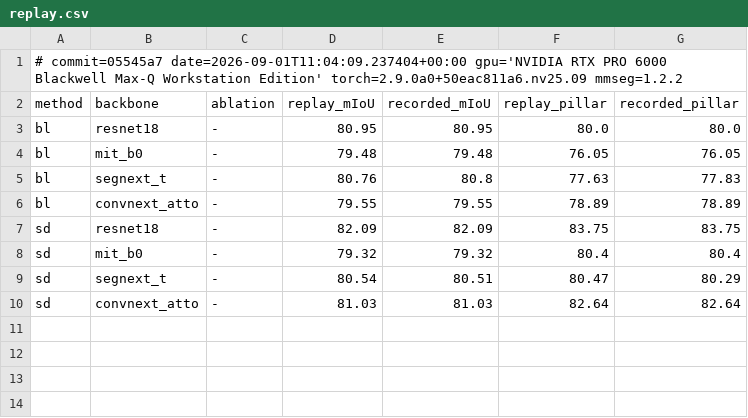
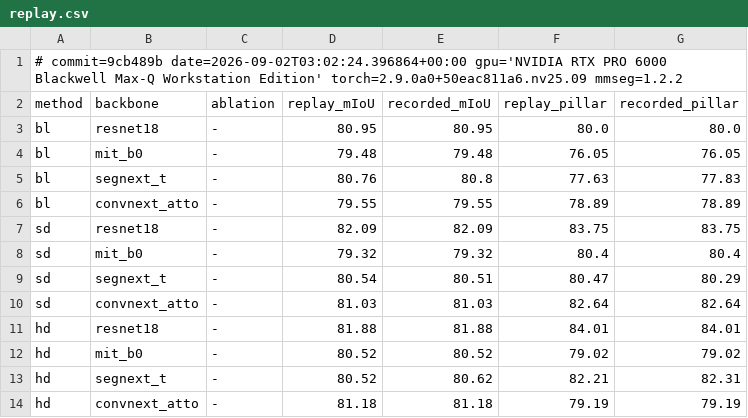
Before and after one commit to elasmobranches/PDSG, a CSV file: verification/replay.csv, drawn as a sheet.

Commit message:
feat: HD backbones

```diff
--- a/verification/replay.csv
+++ b/verification/replay.csv
@@ -1,2 +1,2 @@
-# commit=05545a7 date=2026-09-01T11:04:09.237404+00:00 gpu='NVIDIA RTX PRO 6000 Blackwell Max-Q Workstation Edition' torch=2.9.0a0+50eac811a6.nv25.09 mmseg=1.2.2
+# commit=9cb489b date=2026-09-02T03:02:24.396864+00:00 gpu='NVIDIA RTX PRO 6000 Blackwell Max-Q Workstation Edition' torch=2.9.0a0+50eac811a6.nv25.09 mmseg=1.2.2
 method,backbone,ablation,replay_mIoU,recorded_mIoU,replay_pillar,recorded_pillar
@@ -10 +10,5 @@ sd,segnext_t,-,80.54,80.51,80.47,80.29
 sd,convnext_atto,-,81.03,81.03,82.64,82.64
+hd,resnet18,-,81.88,81.88,84.01,84.01
+hd,mit_b0,-,80.52,80.52,79.02,79.02
+hd,segnext_t,-,80.52,80.62,82.21,82.31
+hd,convnext_atto,-,81.18,81.18,79.19,79.19
```
Also changed, not shown: 25 other files.
